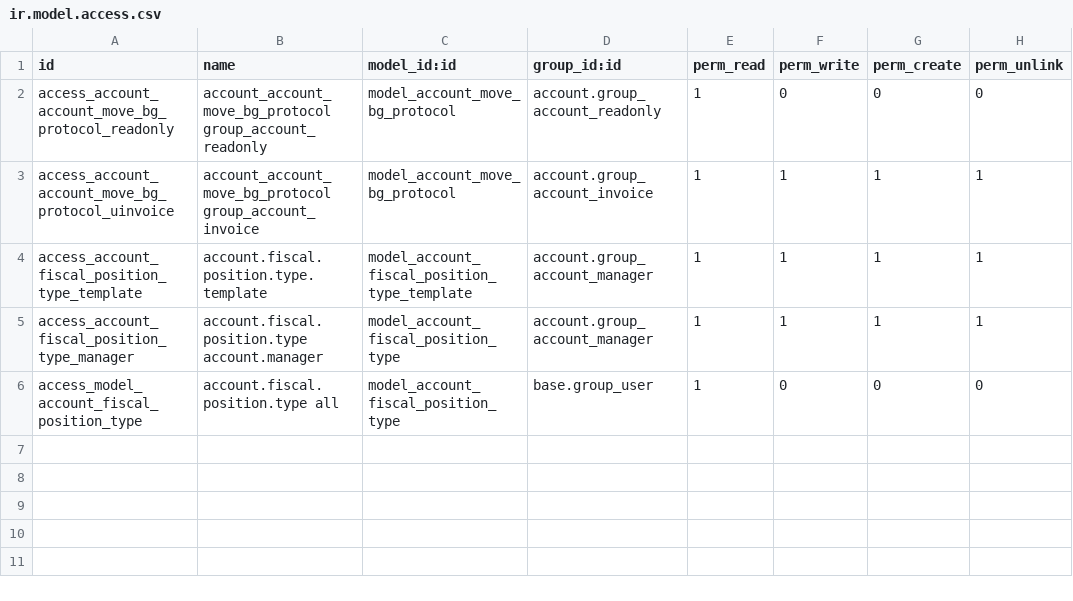
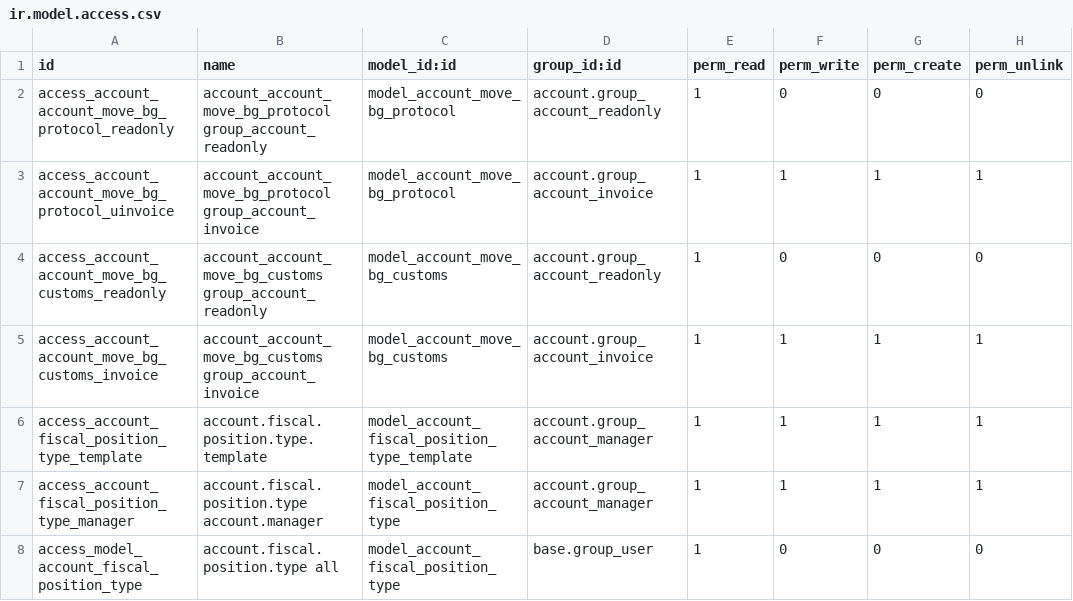
Before and after one commit to rosenvladimirov/l10n-bulgaria, a CSV file: l10n_bg_tax_admin/security/ir.model.access.csv, drawn as a sheet; the diff names each change by its address in the sheet, - before the commit and + after, or states it on an @@ line.

Commit message:
Fixed customs errors

```diff
--- a/l10n_bg_tax_admin/security/ir.model.access.csv
+++ b/l10n_bg_tax_admin/security/ir.model.access.csv
+row 4: access_account_account_move_bg_customs_readonly | account_account_move_bg_customs group_account_readonly | model_account_move_bg_customs | account.group_account_readonly | 1 | 0 | 0 | 0
+row 5: access_account_account_move_bg_customs_invoice | account_account_move_bg_customs group_account_invoice | model_account_move_bg_customs | account.group_account_invoice | 1 | 1 | 1 | 1
```
Also changed, not shown: 19 other files.
